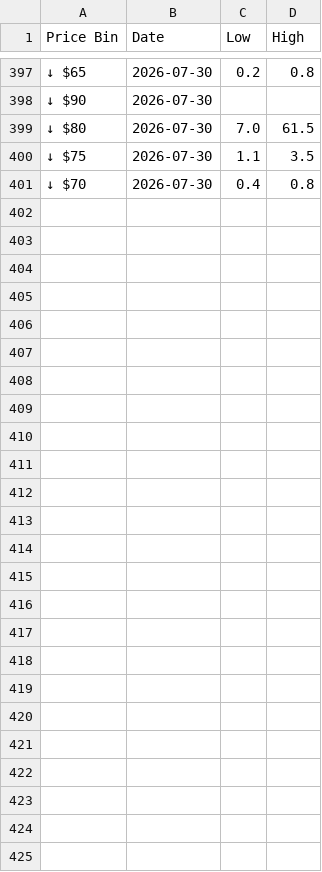
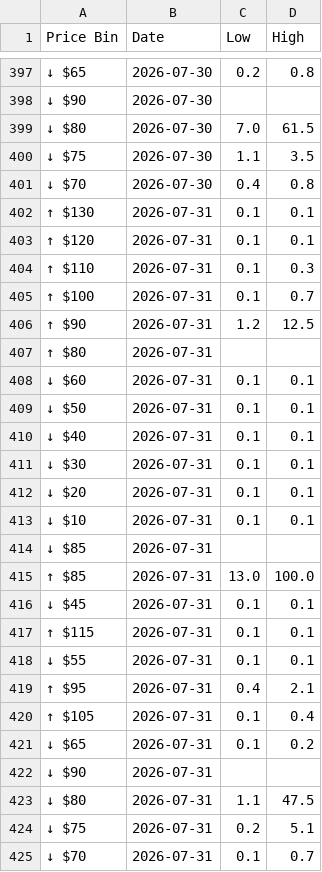
Before and after one commit to Caleblucas1/polymarket-wti-snapshot, a CSV file: wti_july_2026_9am_ranges.csv, drawn as a sheet; only a part is shown, gaps mark what is left out.

Commit message:
Update daily market snapshots

```diff
--- a/wti_july_2026_9am_ranges.csv
+++ b/wti_july_2026_9am_ranges.csv
@@ -401 +401,25 @@ Price Bin,Date,Low,High
 ↓ $70,2026-07-30,0.4,0.8
+↑ $130,2026-07-31,0.1,0.1
+↑ $120,2026-07-31,0.1,0.1
+↑ $110,2026-07-31,0.1,0.3
+↑ $100,2026-07-31,0.1,0.7
+↑ $90,2026-07-31,1.2,12.5
+↑ $80,2026-07-31,,
+↓ $60,2026-07-31,0.1,0.1
+↓ $50,2026-07-31,0.1,0.1
+↓ $40,2026-07-31,0.1,0.1
+↓ $30,2026-07-31,0.1,0.1
+↓ $20,2026-07-31,0.1,0.1
+↓ $10,2026-07-31,0.1,0.1
+↓ $85,2026-07-31,,
+↑ $85,2026-07-31,13.0,100.0
+↓ $45,2026-07-31,0.1,0.1
+↑ $115,2026-07-31,0.1,0.1
+↓ $55,2026-07-31,0.1,0.1
+↑ $95,2026-07-31,0.4,2.1
+↑ $105,2026-07-31,0.1,0.4
+↓ $65,2026-07-31,0.1,0.2
+↓ $90,2026-07-31,,
+↓ $80,2026-07-31,1.1,47.5
+↓ $75,2026-07-31,0.2,5.1
+↓ $70,2026-07-31,0.1,0.7
```
